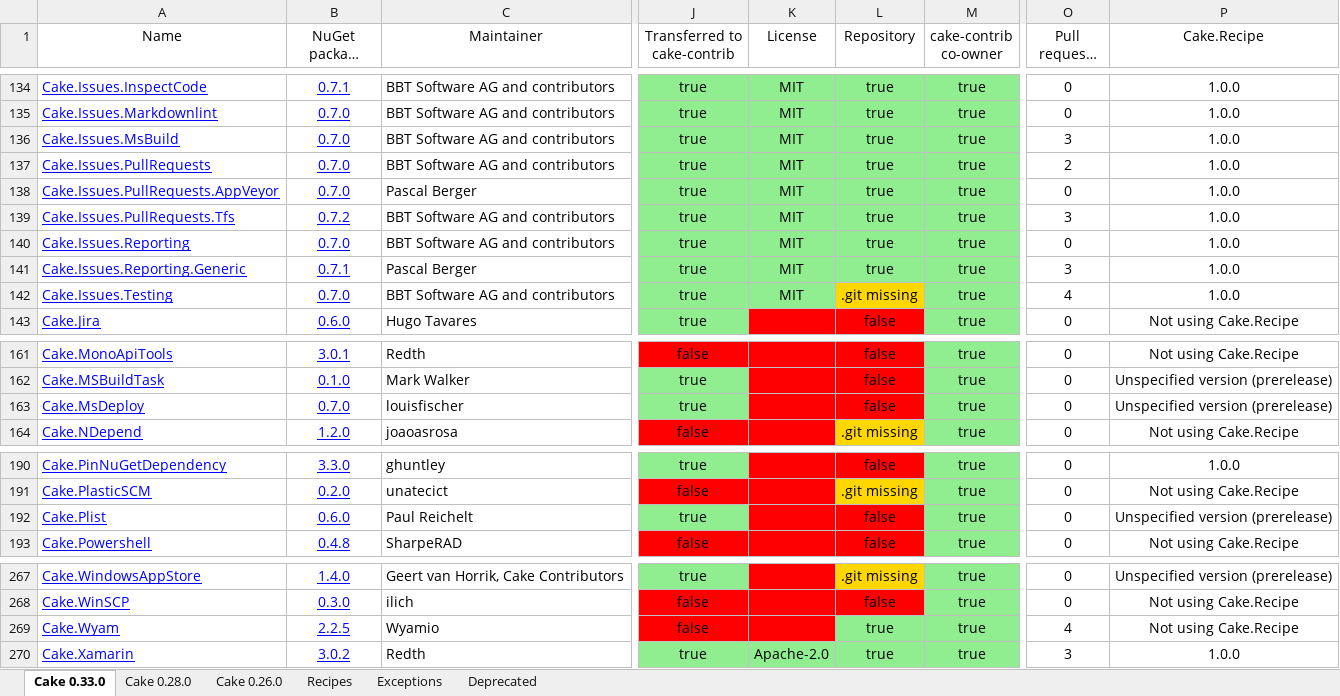
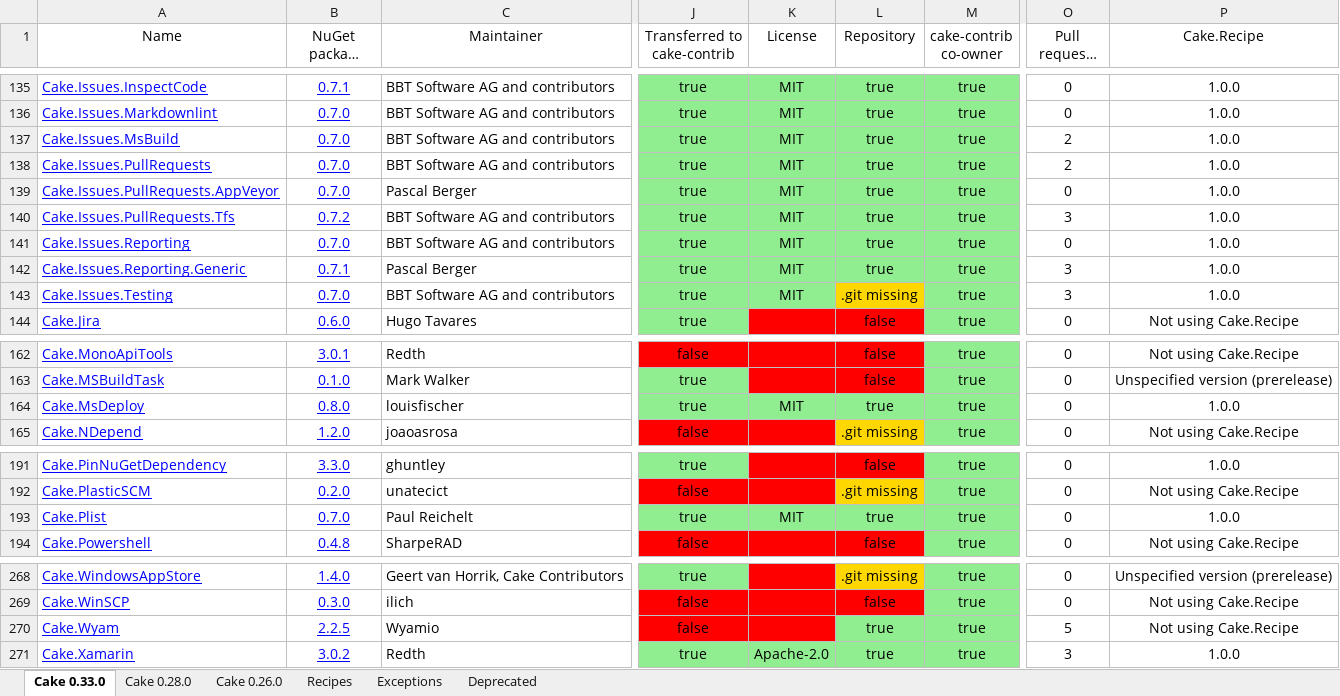
Before and after one commit to cake-contrib/Home, an Excel workbook: Audit.xlsx, sheet Cake 0.33.0, drawn as a sheet; only a part is shown, gaps mark what is left out; long unchanged cells end in …; values as stored, in another font and other column widths than the file's, no borders; addresses are those after the commit; the diff covers the shown part only; the diff names each change by its address in the sheet, - before the commit and + after, or states it on an @@ line.

```diff
--- a/Audit.xlsx (sheet Cake 0.33.0)
+++ b/Audit.xlsx (sheet Cake 0.33.0)
-O137 (Pull requests count): 3
+O137 (Pull requests count): 2
-O143 (Pull requests count): 4
+O143 (Pull requests count): 3
-B164 (NuGet package version): 0.7.0
+B164 (NuGet package version): 0.8.0
-K164 (License): (empty)
+K164 (License): MIT
-K164:L164 fill: #FF0000
+K164:L164 fill: #90EE90
-L164 (Repository): false
+L164 (Repository): true
-P164 (Cake.Recipe): Unspecified version (prerelease)
+P164 (Cake.Recipe): 1.0.0
-B193 (NuGet package version): 0.6.0
+B193 (NuGet package version): 0.7.0
-K193 (License): (empty)
+K193 (License): MIT
-K193:L193 fill: #FF0000
+K193:L193 fill: #90EE90
-L193 (Repository): false
+L193 (Repository): true
-P193 (Cake.Recipe): Unspecified version (prerelease)
+P193 (Cake.Recipe): 1.0.0
-O270 (Pull requests count): 4
+O270 (Pull requests count): 5
```
Also changed, not shown: 1 added row, 25 edited cells and cell formats elsewhere in this sheet, sheet Cake 0.28.0, sheet Cake 0.26.0, sheet Recipes, 7 other files.
